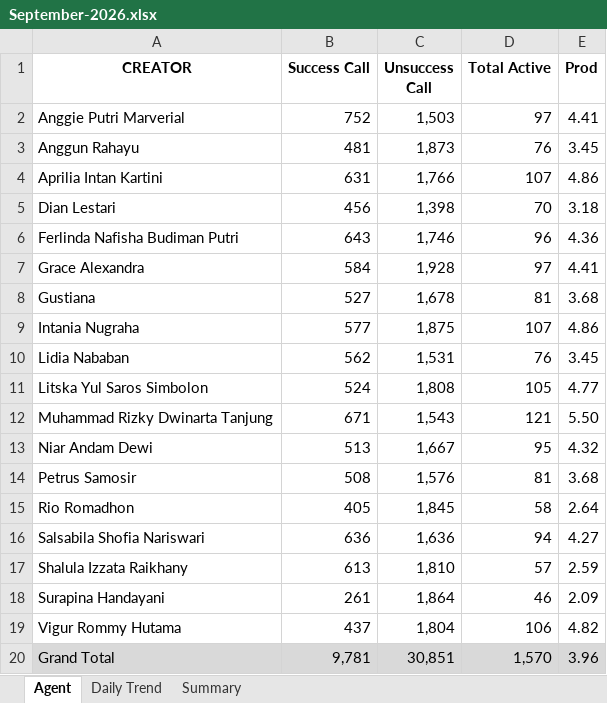
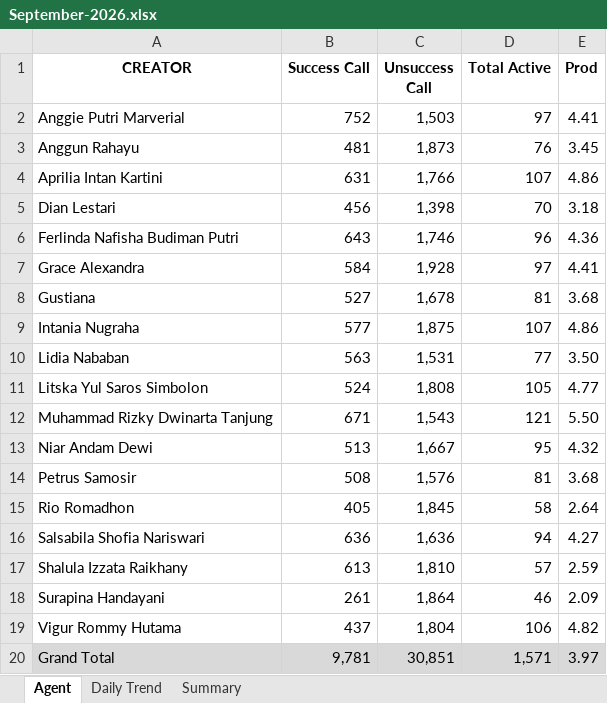
Before and after one commit to AlvyFahmy/Agent_Retention, an Excel workbook: September-2026.xlsx, sheet Agent, drawn as a sheet; values as stored, in another font and other column widths than the file's, no borders; conditional formats not drawn; the diff names each change by its address in the sheet, - before the commit and + after, or states it on an @@ line.

Commit message:
Add files via upload

```diff
--- a/September-2026.xlsx (sheet Agent)
+++ b/September-2026.xlsx (sheet Agent)
-B10 (Success Call): 562
+B10 (Success Call): 563
-D10 (Total Active): 76
+D10 (Total Active): 77
-E10 (Prod): 3.45
+E10 (Prod): 3.50
-D20 (Total Active): 1,570
+D20 (Total Active): 1,571
-E20 (Prod): 3.96
+E20 (Prod): 3.97
```
Also changed, not shown: sheet Daily Trend, sheet Summary.
